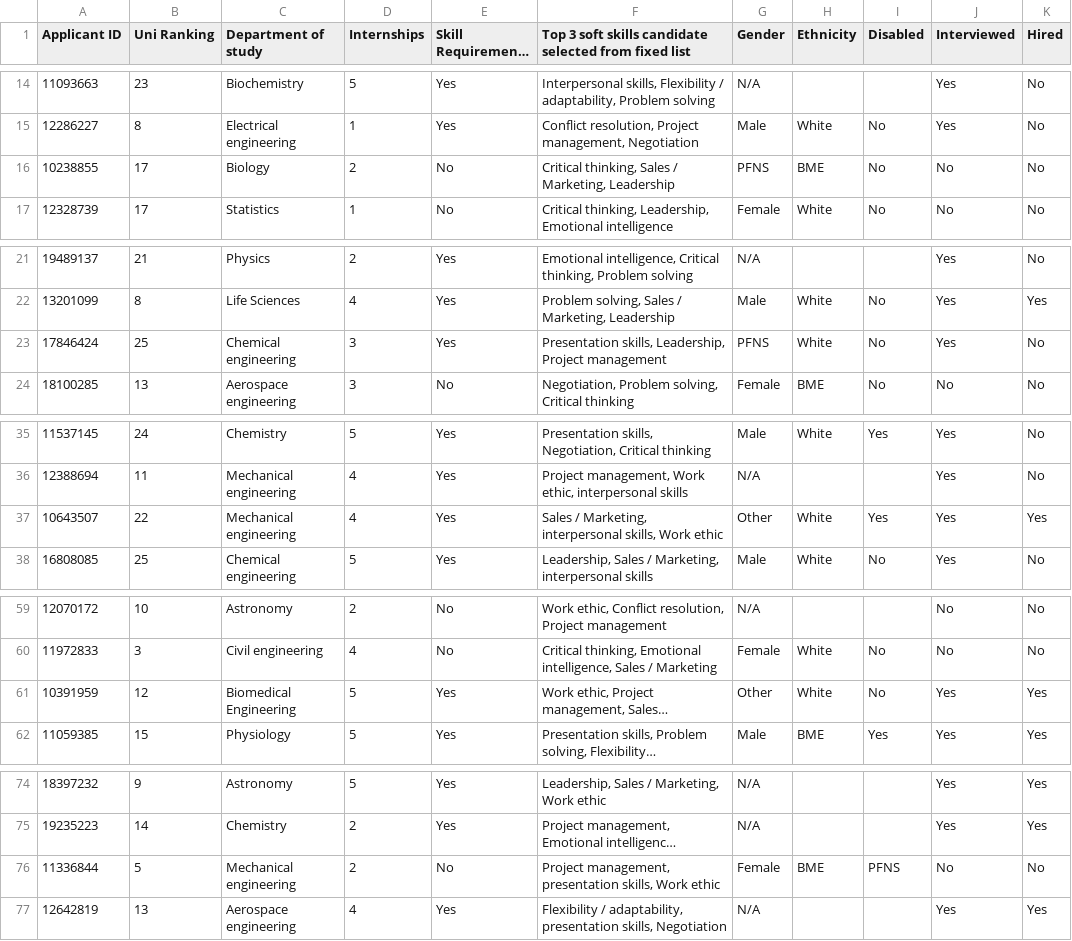
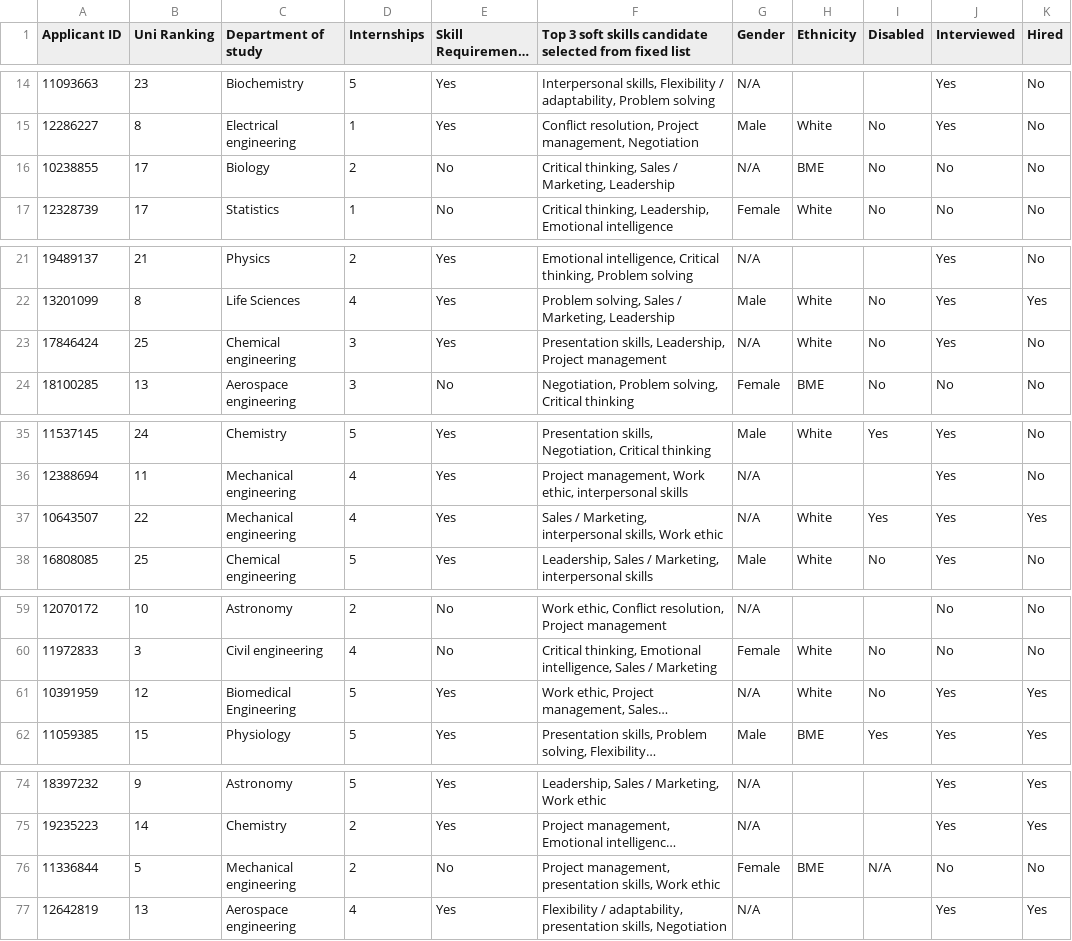
Before and after one commit to rosscg/ai-recruitment-bias, a CSV file: data/hiring-patterns.csv, drawn as a sheet; only a part is shown, gaps mark what is left out; long unchanged cells end in …; the diff covers the shown part only; the diff names each change by its address in the sheet, - before the commit and + after, or states it on an @@ line.

Commit message:
cleaned data

```diff
--- a/data/hiring-patterns.csv
+++ b/data/hiring-patterns.csv
-G16 (Gender): PFNS
+G16 (Gender): N/A
-G23 (Gender): PFNS
+G23 (Gender): N/A
-G37 (Gender): Other
+G37 (Gender): N/A
-G61 (Gender): Other
+G61 (Gender): N/A
-I76 (Disabled): PFNS
+I76 (Disabled): N/A
```
Also changed, not shown: 3 edited cells elsewhere in this file, 1 other file.
